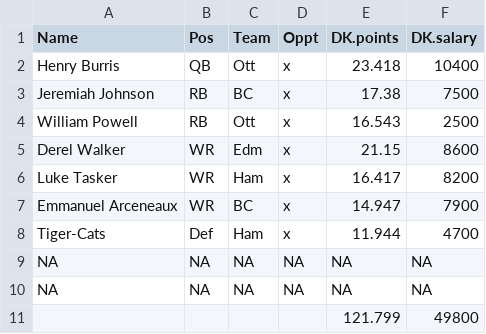
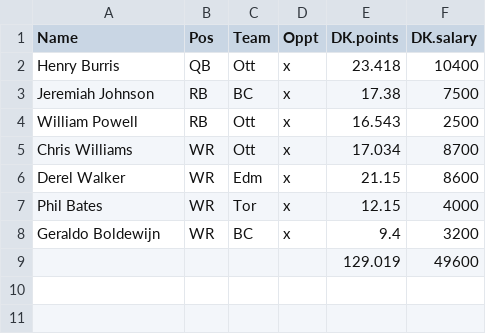
Before and after one commit to neufeldtech/linear-optimization-fantasy-football, a CSV file: Optimized cfl-week1-migrated.csv, drawn as a sheet.

```diff
--- a/Optimized cfl-week1-migrated.csv
+++ b/Optimized cfl-week1-migrated.csv
@@ -4,8 +4,6 @@
 "William Powell","RB","Ott","x","16.543","2500"
+"Chris Williams","WR","Ott","x","17.034","8700"
 "Derel Walker","WR","Edm","x","21.15","8600"
-"Luke Tasker","WR","Ham","x","16.417","8200"
-"Emmanuel Arceneaux","WR","BC","x","14.947","7900"
-"Tiger-Cats ","Def","Ham","x","11.944","4700"
-NA,NA,NA,NA,NA,NA
-NA,NA,NA,NA,NA,NA
-"","","","","121.799","49800"
+"Phil Bates","WR","Tor","x","12.15","4000"
+"Geraldo Boldewijn","WR","BC","x","9.4","3200"
+"","","","","129.019","49600"
```
Also changed, not shown: 1 other file.
